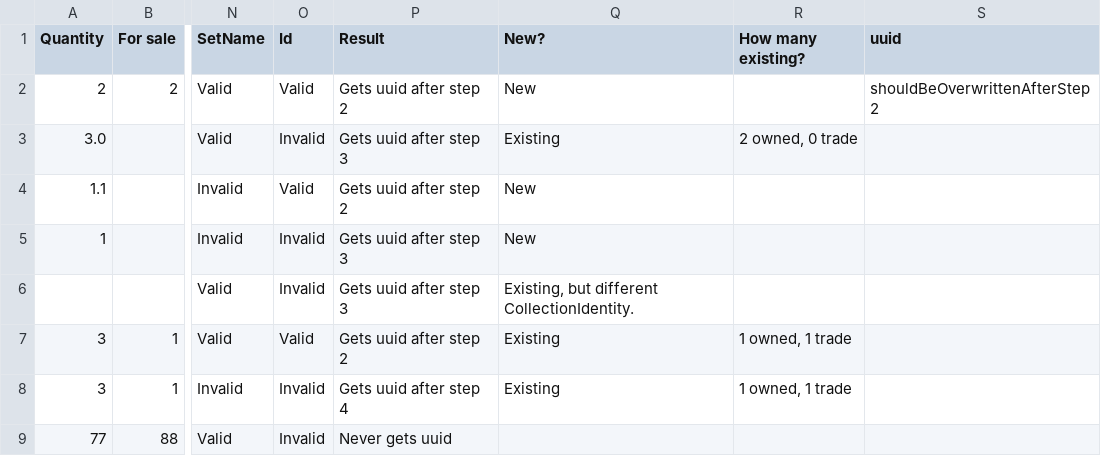
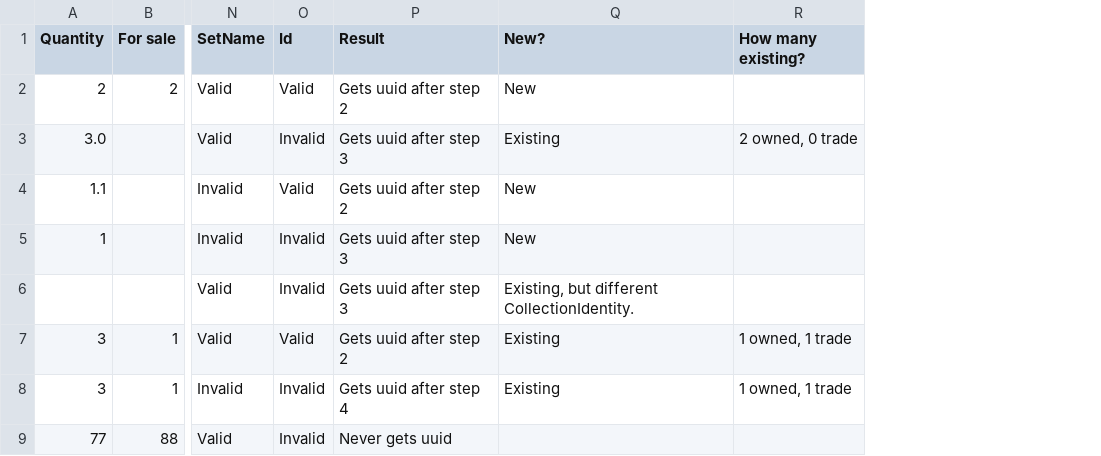
Before and after one commit to PsykoFant/CollectaMundo, a CSV file: CollectaMundo.Tests/TestResources/ImportTestCsvFiles/ImportTest1.csv, drawn as a sheet; only a part is shown, gaps mark what is left out; the diff names each change by its address in the sheet, - before the commit and + after, or states it on an @@ line.

```diff
--- a/CollectaMundo.Tests/TestResources/ImportTestCsvFiles/ImportTest1.csv
+++ b/CollectaMundo.Tests/TestResources/ImportTestCsvFiles/ImportTest1.csv
-column S (uuid), row 2: shouldBeOverwrittenAfterStep2
```
Also changed, not shown: 5 other files.
